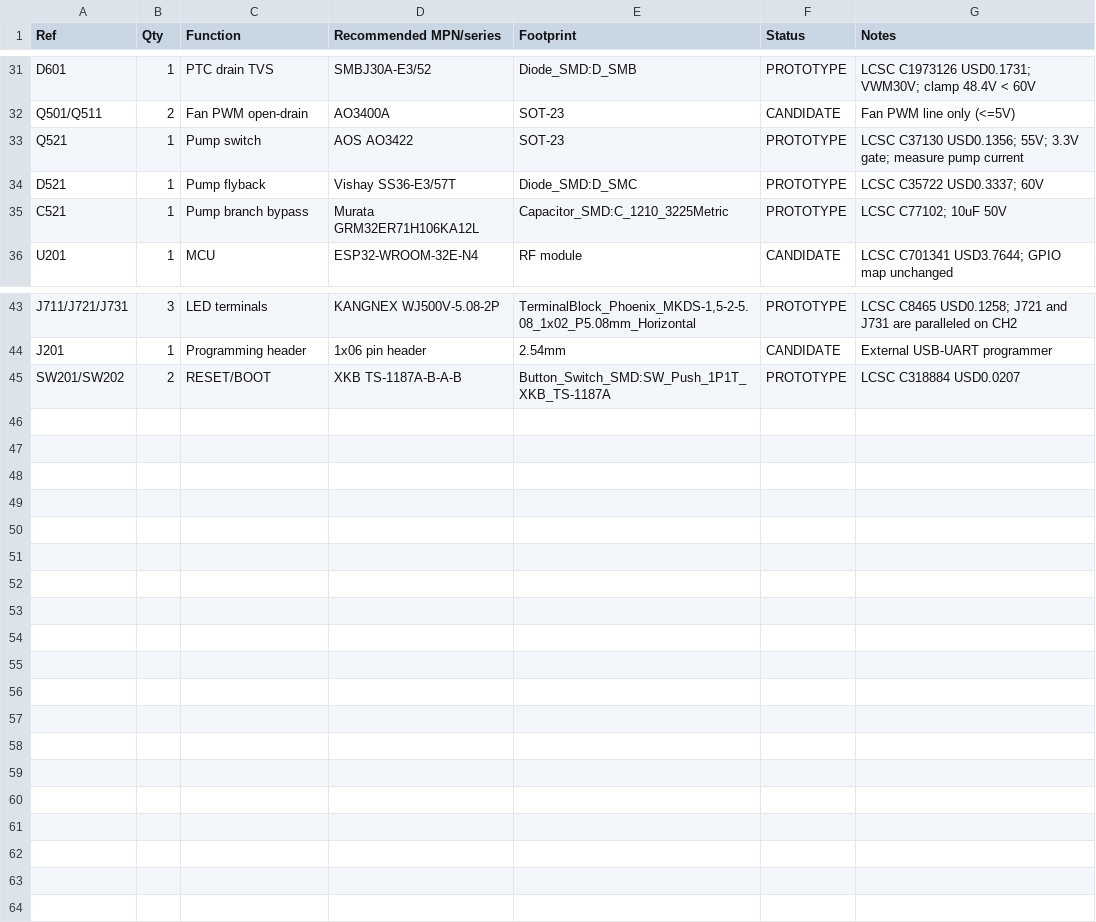
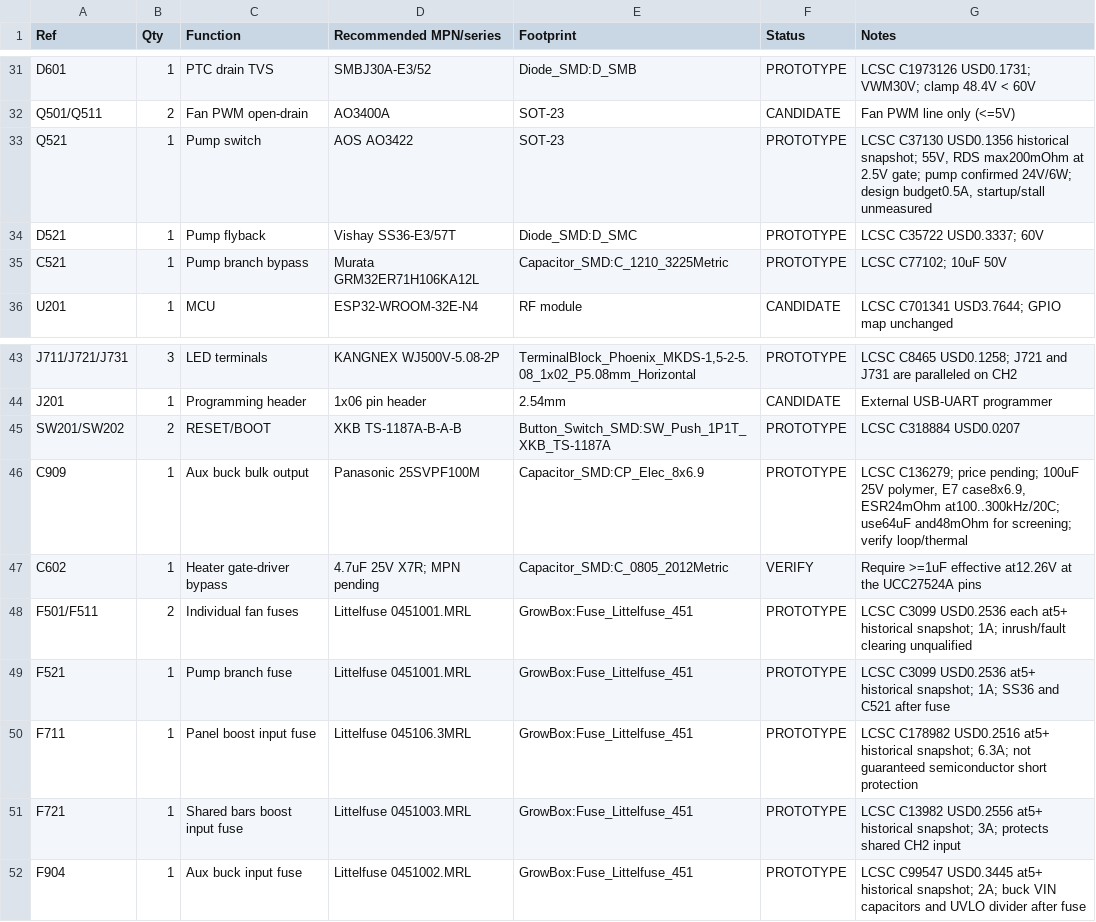
Before and after one commit to nikolajevs/ai, a CSV file: pcb/PCB_V1/BOM_v0.1.csv, drawn as a sheet; only a part is shown, gaps mark what is left out; the diff covers the shown part only.

Commit message:
pcb: refine 24 V bias, branch protection and auxiliary supply

```diff
--- a/pcb/PCB_V1/BOM_v0.1.csv
+++ b/pcb/PCB_V1/BOM_v0.1.csv
@@ -32,3 +32,3 @@ D601,1,PTC drain TVS,SMBJ30A-E3/52,Diode_SMD:D_SMB,PROTOTYPE,LCSC C1973126 USD0.
 Q501/Q511,2,Fan PWM open-drain,AO3400A,SOT-23,CANDIDATE,Fan PWM line only (<=5V)
-Q521,1,Pump switch,AOS AO3422,SOT-23,PROTOTYPE,LCSC C37130 USD0.1356; 55V; 3.3V gate; measure pump current
+Q521,1,Pump switch,AOS AO3422,SOT-23,PROTOTYPE,"LCSC C37130 USD0.1356 historical snapshot; 55V, RDS max200mOhm at 2.5V gate; pump confirmed 24V/6W; design budget0.5A, startup/stall unmeasured"
 D521,1,Pump flyback,Vishay SS36-E3/57T,Diode_SMD:D_SMC,PROTOTYPE,LCSC C35722 USD0.3337; 60V
@@ -45 +45,8 @@ J201,1,Programming header,1x06 pin header,2.54mm,CANDIDATE,External USB-UART pro
 SW201/SW202,2,RESET/BOOT,XKB TS-1187A-B-A-B,Button_Switch_SMD:SW_Push_1P1T_XKB_TS-1187A,PROTOTYPE,LCSC C318884 USD0.0207
+C909,1,Aux buck bulk output,Panasonic 25SVPF100M,Capacitor_SMD:CP_Elec_8x6.9,PROTOTYPE,"LCSC C136279; price pending; 100uF 25V polymer, E7 case8x6.9, ESR24mOhm at100..300kHz/20C; use64uF and48mOhm for screening; verify loop/thermal"
+C602,1,Heater gate-driver bypass,4.7uF 25V X7R; MPN pending,Capacitor_SMD:C_0805_2012Metric,VERIFY,Require >=1uF effective at12.26V at the UCC27524A pins
+F501/F511,2,Individual fan fuses,Littelfuse 0451001.MRL,GrowBox:Fuse_Littelfuse_451,PROTOTYPE,LCSC C3099 USD0.2536 each at5+ historical snapshot; 1A; inrush/fault clearing unqualified
+F521,1,Pump branch fuse,Littelfuse 0451001.MRL,GrowBox:Fuse_Littelfuse_451,PROTOTYPE,LCSC C3099 USD0.2536 at5+ historical snapshot; 1A; SS36 and C521 after fuse
+F711,1,Panel boost input fuse,Littelfuse 045106.3MRL,GrowBox:Fuse_Littelfuse_451,PROTOTYPE,LCSC C178982 USD0.2516 at5+ historical snapshot; 6.3A; not guaranteed semiconductor short protection
+F721,1,Shared bars boost input fuse,Littelfuse 0451003.MRL,GrowBox:Fuse_Littelfuse_451,PROTOTYPE,LCSC C13982 USD0.2556 at5+ historical snapshot; 3A; protects shared CH2 input
+F904,1,Aux buck input fuse,Littelfuse 0451002.MRL,GrowBox:Fuse_Littelfuse_451,PROTOTYPE,LCSC C99547 USD0.3445 at5+ historical snapshot; 2A; buck VIN capacitors and UVLO divider after fuse
```
Also changed, not shown: 17 edited cells elsewhere in this file, pcb/PCB_V1/BOM_schematic.csv, 27 other files.
